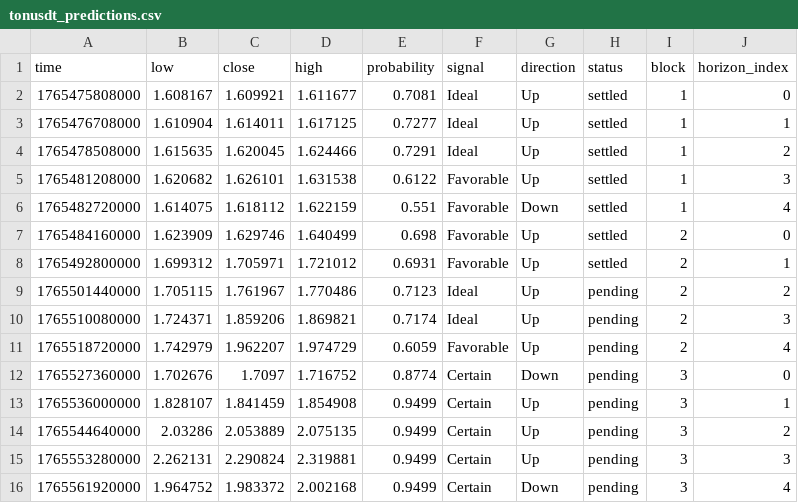
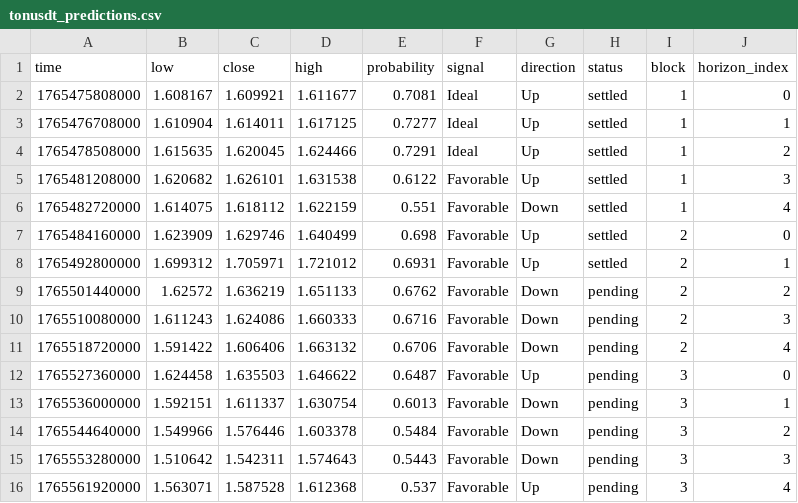
Before and after one commit to Cipherion-Market-Research/abacus-trading-view, a CSV file: data/crypto/tonusdt_predictions.csv, drawn as a sheet.

```diff
--- a/data/crypto/tonusdt_predictions.csv
+++ b/data/crypto/tonusdt_predictions.csv
@@ -8,9 +8,9 @@ time,low,close,high,probability,signal,direction,status,block,horizon_index
 1765492800000,1.699312,1.705971,1.721012,0.6931,Favorable,Up,settled,2,1
-1765501440000,1.705115,1.761967,1.770486,0.7123,Ideal,Up,pending,2,2
-1765510080000,1.724371,1.859206,1.869821,0.7174,Ideal,Up,pending,2,3
-1765518720000,1.742979,1.962207,1.974729,0.6059,Favorable,Up,pending,2,4
-1765527360000,1.702676,1.7097,1.716752,0.8774,Certain,Down,pending,3,0
-1765536000000,1.828107,1.841459,1.854908,0.9499,Certain,Up,pending,3,1
-1765544640000,2.03286,2.053889,2.075135,0.9499,Certain,Up,pending,3,2
-1765553280000,2.262131,2.290824,2.319881,0.9499,Certain,Up,pending,3,3
-1765561920000,1.964752,1.983372,2.002168,0.9499,Certain,Down,pending,3,4
+1765501440000,1.62572,1.636219,1.651133,0.6762,Favorable,Down,pending,2,2
+1765510080000,1.611243,1.624086,1.660333,0.6716,Favorable,Down,pending,2,3
+1765518720000,1.591422,1.606406,1.663132,0.6706,Favorable,Down,pending,2,4
+1765527360000,1.624458,1.635503,1.646622,0.6487,Favorable,Up,pending,3,0
+1765536000000,1.592151,1.611337,1.630754,0.6013,Favorable,Down,pending,3,1
+1765544640000,1.549966,1.576446,1.603378,0.5484,Favorable,Down,pending,3,2
+1765553280000,1.510642,1.542311,1.574643,0.5443,Favorable,Down,pending,3,3
+1765561920000,1.563071,1.587528,1.612368,0.537,Favorable,Up,pending,3,4
```
Also changed, not shown: data/crypto/adausdt_predictions.csv, data/crypto/bnbusdt_predictions.csv, 10 other files.
